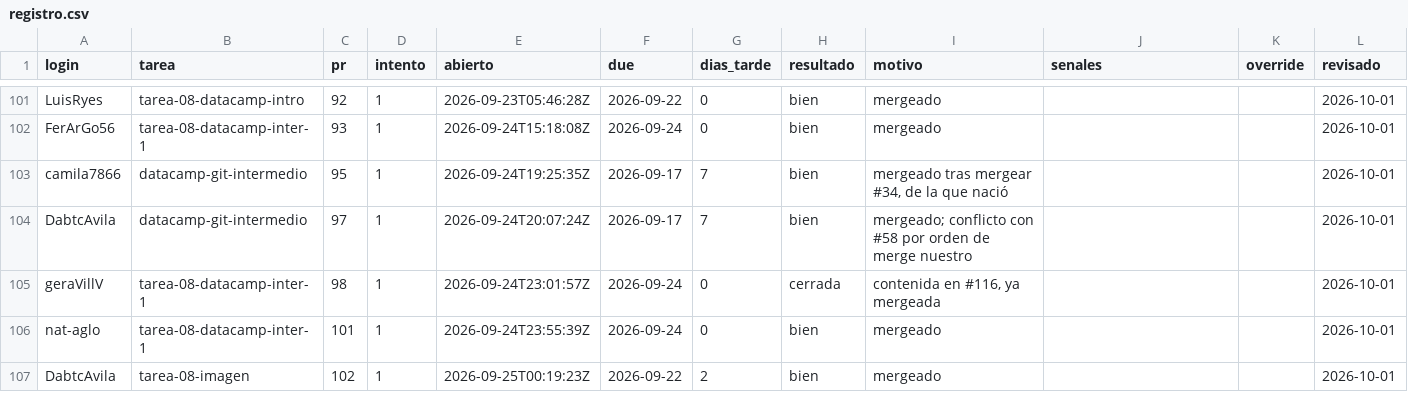
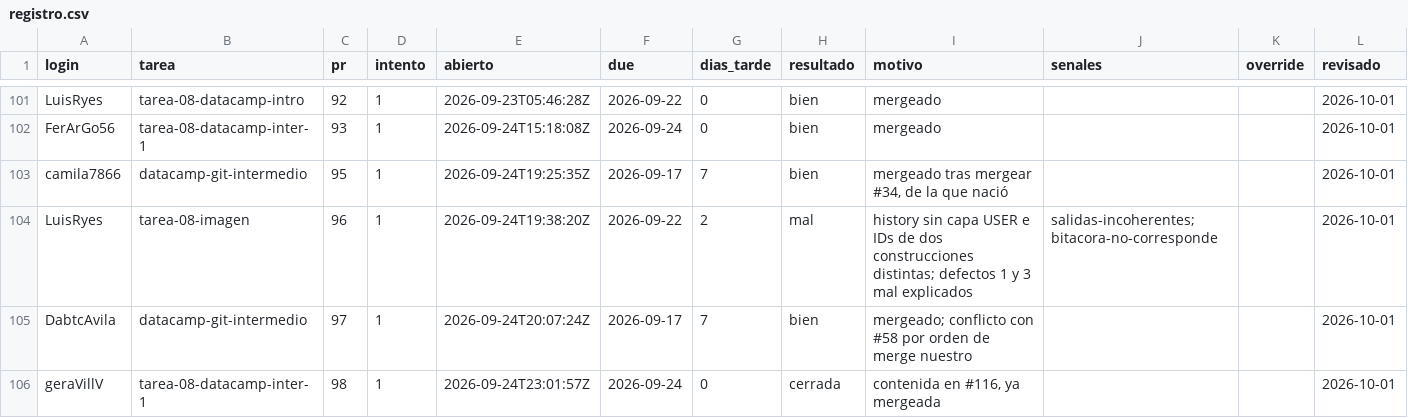
Before and after one commit to raya-lucaria/fdd_o26, a CSV file: registro.csv, drawn as a sheet; only a part is shown, gaps mark what is left out; the shorter side is filled out with more unchanged rows; the diff names each change by its address in the sheet, - before the commit and + after, or states it on an @@ line.

Commit message:
registro: LuisRyes tarea-08-imagen #96 mal

```diff
--- a/registro.csv
+++ b/registro.csv
+row 104: LuisRyes | tarea-08-imagen | 96 | 1 | 2026-09-24T19:38:20Z | 2026-09-22 | 2 | mal | history sin capa USER e IDs de dos construcciones distintas; defectos 1 y 3 mal explicados | salidas-incoherentes;bitacora-no-corresponde |  | 2026-10-01
```
